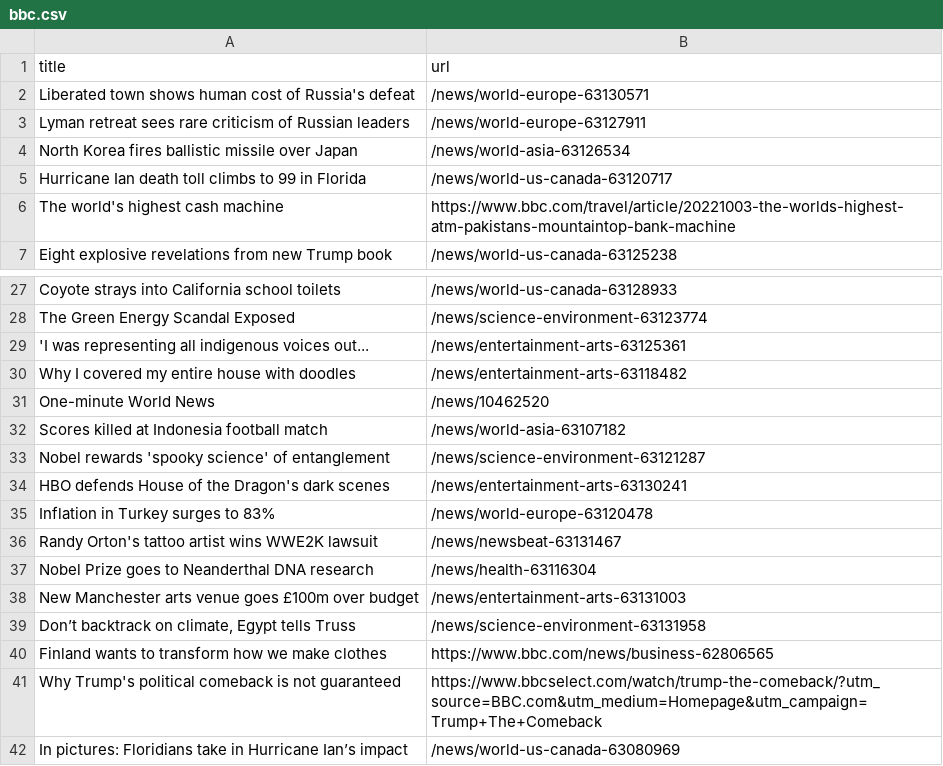
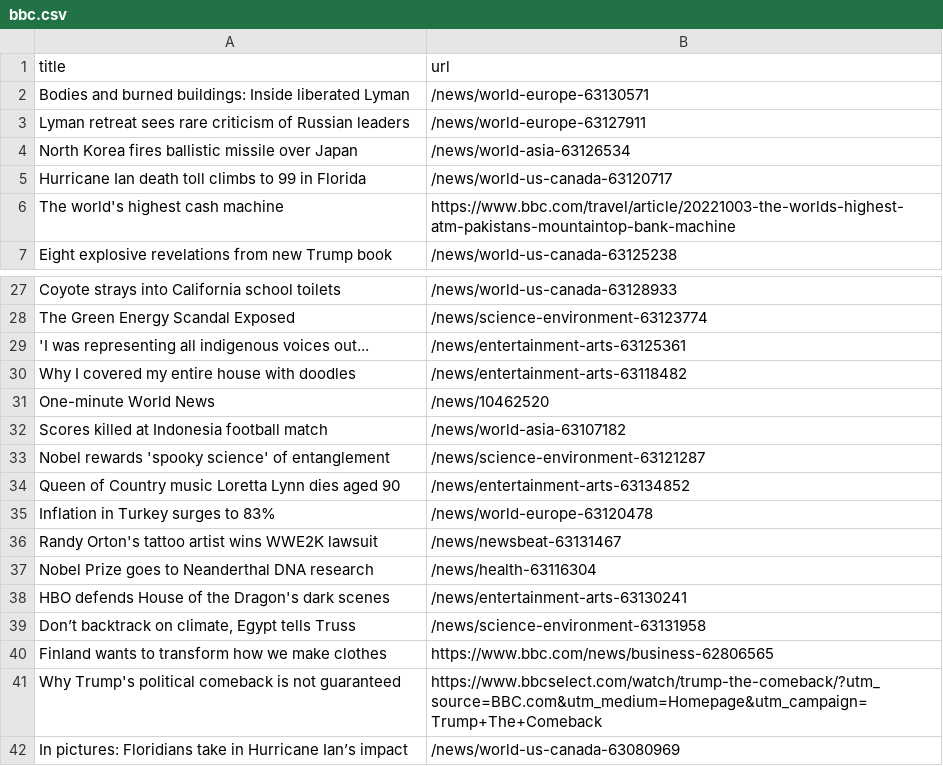
Before and after one commit to torythetortle/automatic-scraper-bbc, a CSV file: bbc.csv, drawn as a sheet; only a part is shown, gaps mark what is left out.

```diff
--- a/bbc.csv
+++ b/bbc.csv
@@ -1,3 +1,3 @@
 title,url
-Liberated town shows human cost of Russia's defeat,/news/world-europe-63130571
+Bodies and burned buildings: Inside liberated Lyman,/news/world-europe-63130571
 Lyman retreat sees rare criticism of Russian leaders,/news/world-europe-63127911
@@ -33,3 +33,3 @@ Scores killed at Indonesia football match,/news/world-asia-63107182
 Nobel rewards 'spooky science' of entanglement,/news/science-environment-63121287
-HBO defends House of the Dragon's dark scenes,/news/entertainment-arts-63130241
+Queen of Country music Loretta Lynn dies aged 90,/news/entertainment-arts-63134852
 Inflation in Turkey surges to 83%,/news/world-europe-63120478
@@ -37,3 +37,3 @@ Randy Orton's tattoo artist wins WWE2K lawsuit,/news/newsbeat-63131467
 Nobel Prize goes to Neanderthal DNA research,/news/health-63116304
-New Manchester arts venue goes £100m over budget,/news/entertainment-arts-63131003
+HBO defends House of the Dragon's dark scenes,/news/entertainment-arts-63130241
 "Don’t backtrack on climate, Egypt tells Truss",/news/science-environment-63131958
```
